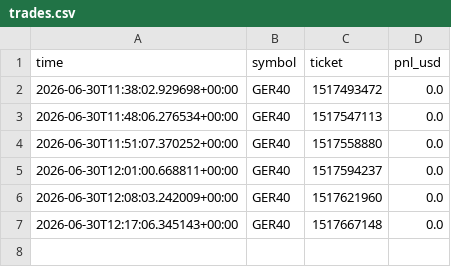
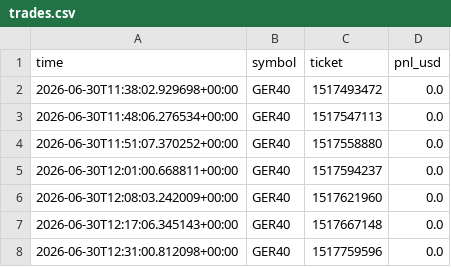
Before and after one commit to tipcsy/TradingWithErik, a CSV file: trades.csv, drawn as a sheet; the diff names each change by its address in the sheet, - before the commit and + after, or states it on an @@ line.

```diff
--- a/trades.csv
+++ b/trades.csv
+row 8: 2026-06-30T12:31:00.812098+00:00 | GER40 | 1517759596 | 0.0
```
Also changed, not shown: 2 other files.
